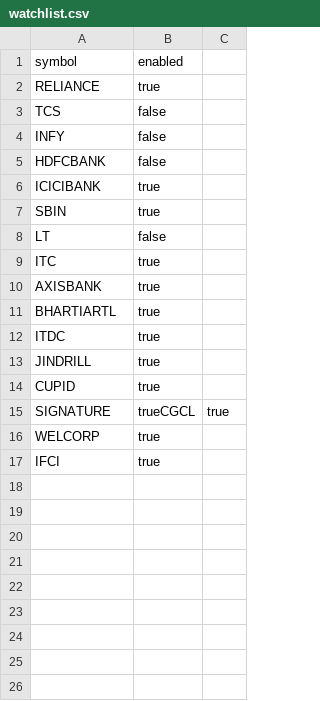
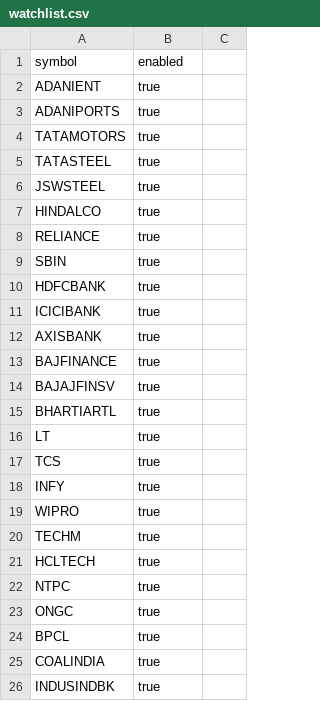
Before and after one commit to dejies/intraday_scanner, a CSV file: data/watchlist.csv, drawn as a sheet.

```diff
--- a/data/watchlist.csv
+++ b/data/watchlist.csv
@@ -1,17 +1,26 @@
 symbol,enabled
+ADANIENT,true
+ADANIPORTS,true
+TATAMOTORS,true
+TATASTEEL,true
+JSWSTEEL,true
+HINDALCO,true
 RELIANCE,true
-TCS,false
-INFY,false
-HDFCBANK,false
+SBIN,true
+HDFCBANK,true
 ICICIBANK,true
-SBIN,true
-LT,false
-ITC,true
 AXISBANK,true
+BAJFINANCE,true
+BAJAJFINSV,true
 BHARTIARTL,true
-ITDC,true
-JINDRILL,true
-CUPID,true
-SIGNATURE,trueCGCL,true
-WELCORP,true
-IFCI,true
+LT,true
+TCS,true
+INFY,true
+WIPRO,true
+TECHM,true
+HCLTECH,true
+NTPC,true
+ONGC,true
+BPCL,true
+COALINDIA,true
+INDUSINDBK,true
```
Also changed, not shown: 21 other files.
